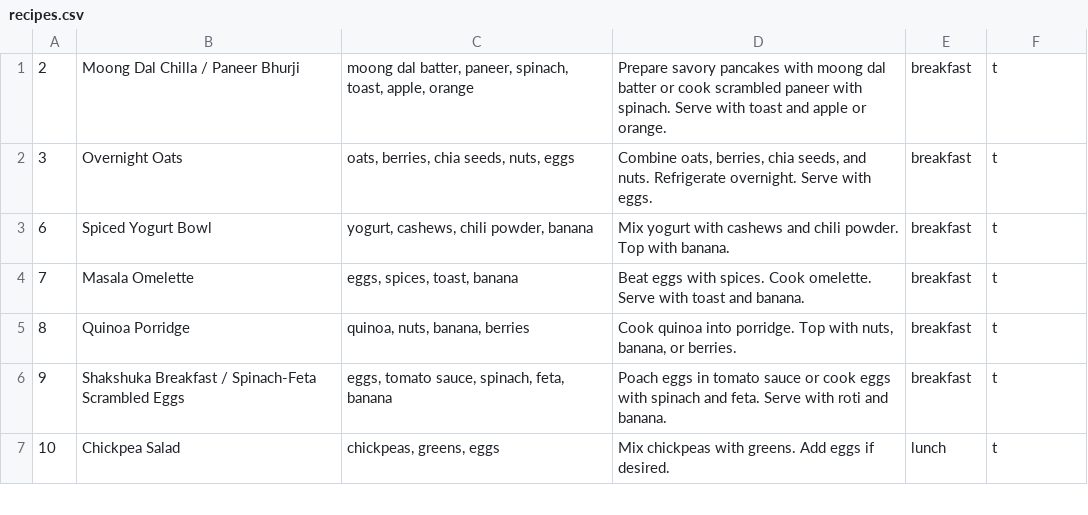
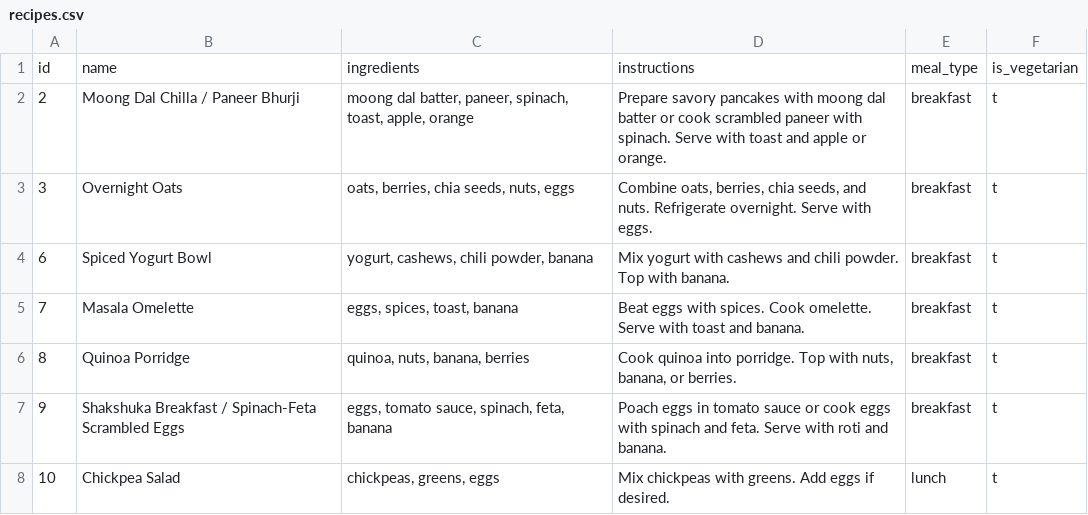
Before and after one commit to manojmanivannan/MealPlanner, a CSV file: backend/recipes.csv, drawn as a sheet; only a part is shown; the diff names each change by its address in the sheet, - before the commit and + after, or states it on an @@ line.

Commit message:
fix missing header

```diff
--- a/backend/recipes.csv
+++ b/backend/recipes.csv
+row 1: id | name | ingredients | instructions | meal_type | is_vegetarian
```
